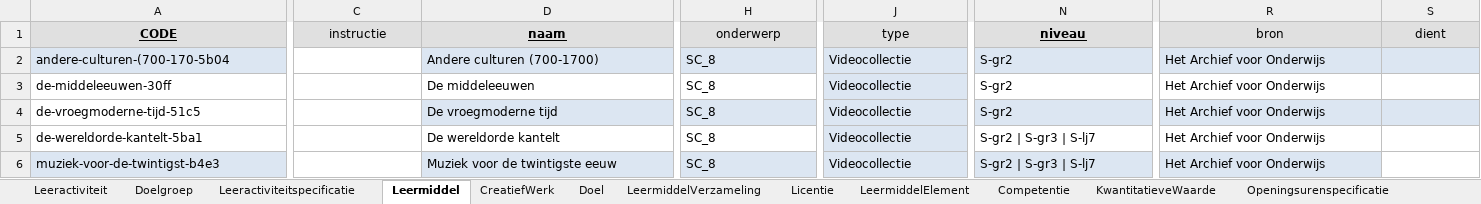
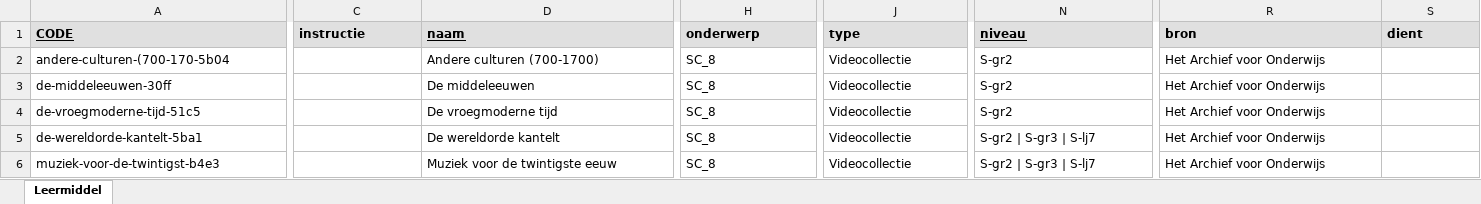
Before and after one commit to Informatievlaanderen/oslo-leermiddelen-poc, an Excel workbook: data/leermiddelen-thet-archief-voor-onderwijs.xlsx, sheet Leermiddel, drawn as a sheet; only a part is shown, gaps mark what is left out; values as stored, in another font and other column widths than the file's, no borders; table styles not drawn; the diff covers the shown part only; the diff names each change by its address in the sheet, - before the commit and + after, or states it on an @@ line.

```diff
--- a/data/leermiddelen-thet-archief-voor-onderwijs.xlsx (sheet Leermiddel)
+++ b/data/leermiddelen-thet-archief-voor-onderwijs.xlsx (sheet Leermiddel)
-sheet tab: Leeractiviteit
-sheet tab: Doelgroep
-sheet tab: Leeractiviteitspecificatie
-sheet tab: CreatiefWerk
-sheet tab: Doel
-sheet tab: LeermiddelVerzameling
-sheet tab: Licentie
-sheet tab: LeermiddelElement
-sheet tab: Competentie
-sheet tab: KwantitatieveWaarde
-sheet tab: Openingsurenspecificatie
-A1:S1 alignment: center
+A1:S1 alignment: left
-C1 bold: off
+C1 bold: on
-H1:J1 bold: off
+H1:J1 bold: on
-R1:S1 bold: off
+R1:S1 bold: on
-A2 fill: #DCE6F2
+A2 fill: none
-D2 fill: #DCE6F2
+D2 fill: none
-H2 fill: #DCE6F2
+H2 fill: none
-J2:J6 fill: #DCE6F2
+J2:J6 fill: none
-N2 fill: #DCE6F2
+N2 fill: none
-R2:S2 fill: #DCE6F2
+R2:S2 fill: none
-D4 fill: #DCE6F2
+D4 fill: none
-H4 fill: #DCE6F2
+H4 fill: none
-N4 fill: #DCE6F2
+N4 fill: none
-R4:S4 fill: #DCE6F2
+R4:S4 fill: none
-A6 fill: #DCE6F2
+A6 fill: none
-D6 fill: #DCE6F2
+D6 fill: none
-H6 fill: #DCE6F2
+H6 fill: none
-N6 fill: #DCE6F2
+N6 fill: none
-R6 fill: #DCE6F2
+R6 fill: none
```
Also changed, not shown: cell formats elsewhere in this sheet, other sheet tabs, data/go.xlsx, data/kao.xlsx, 13 other files.
